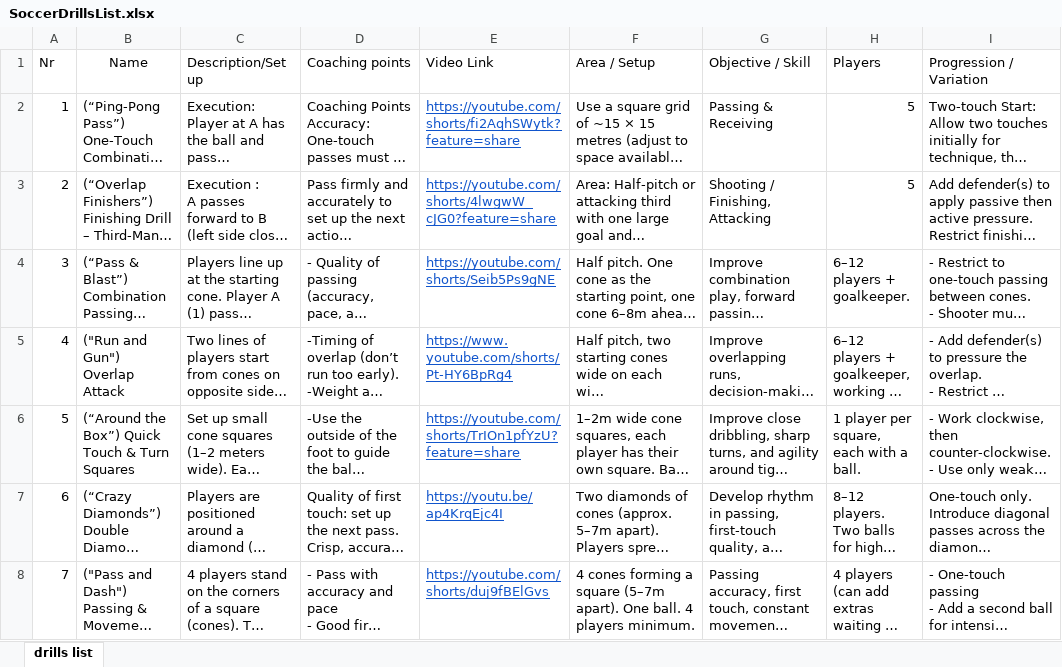
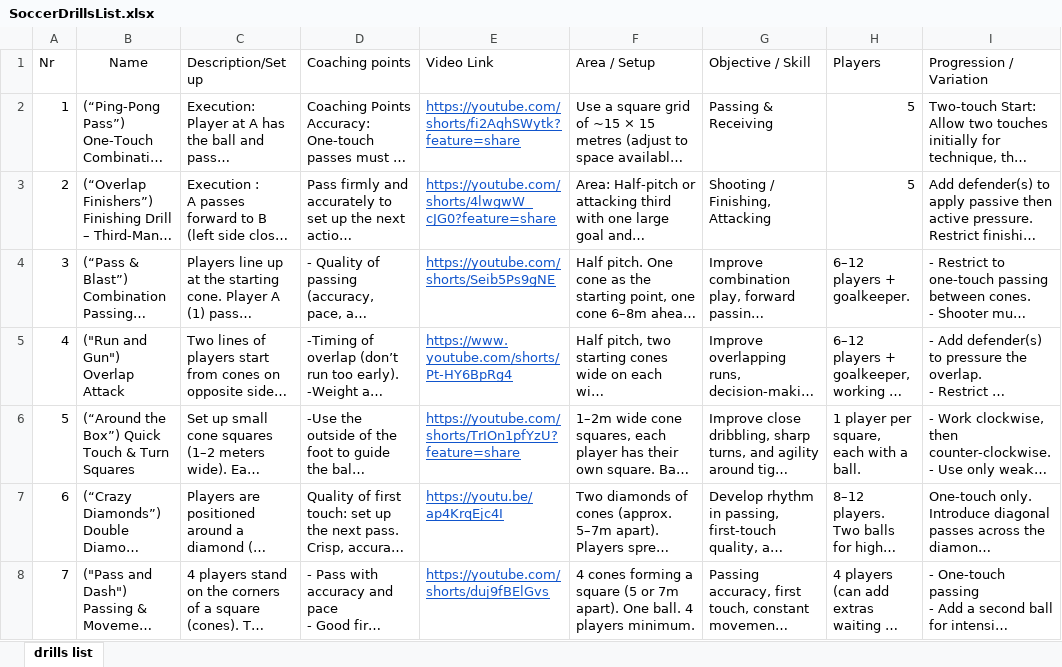
Before and after one commit to drillzshed/soccer, an Excel workbook: SoccerDrillsList.xlsx, sheet drills list, drawn as a sheet; long unchanged cells end in …; values as stored, in another font and other column widths than the file's, no borders; table styles not drawn; the diff names each change by its address in the sheet, - before the commit and + after, or states it on an @@ line.

Commit message:
Signed-off-by: Sushinskis <sergejs_sushinskis@dell.com>

```diff
--- a/SoccerDrillsList.xlsx (sheet drills list)
+++ b/SoccerDrillsList.xlsx (sheet drills list)
-F8 (Area / Setup): …a square (5–7m apart). One…
+F8 (Area / Setup): …a square (5 or 7m apart). One…
```
